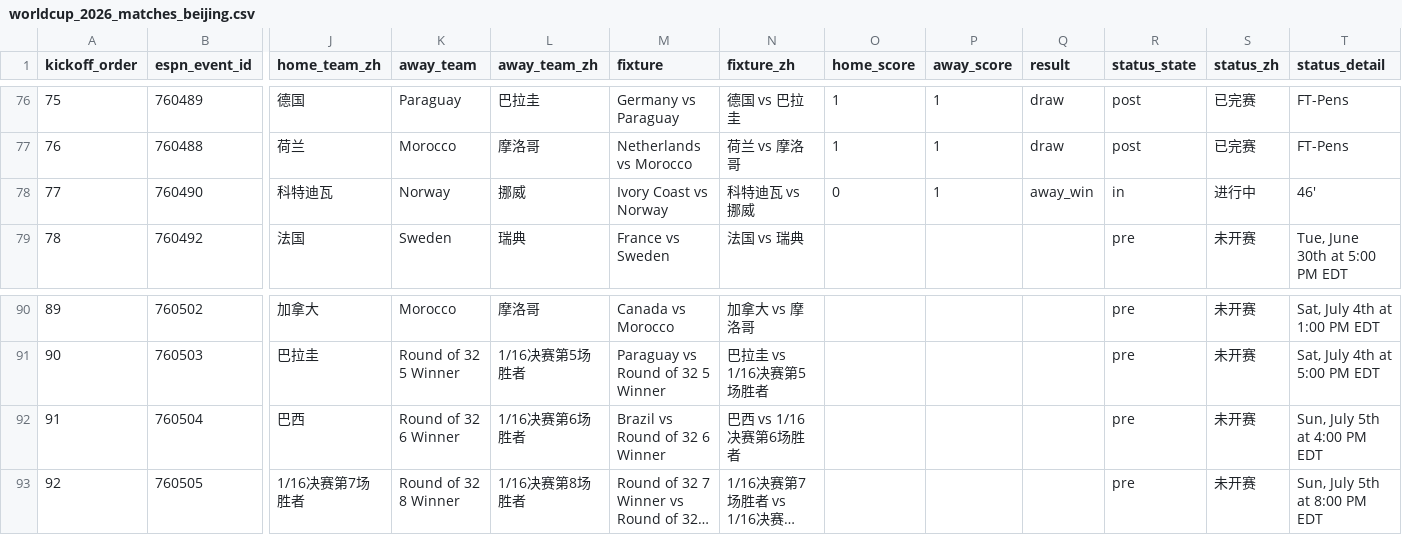
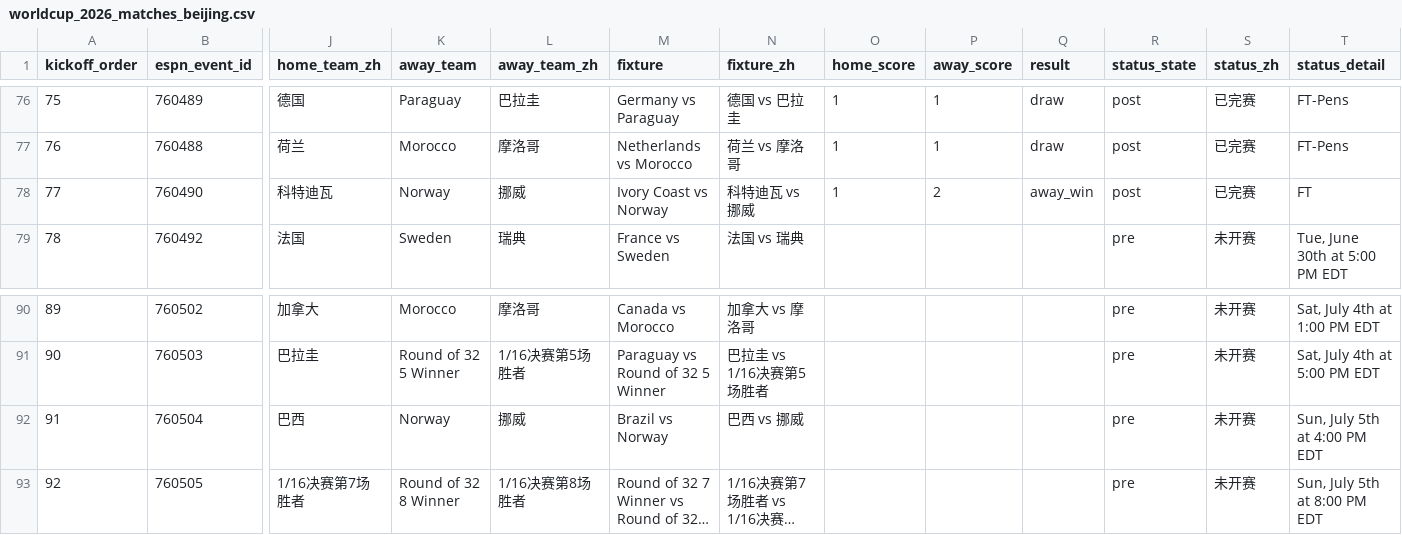
Before and after one commit to quwang86-debug/worldcup-jingcai, a CSV file: data/worldcup_2026_matches_beijing.csv, drawn as a sheet; only a part is shown, gaps mark what is left out; long unchanged cells end in …; the diff names each change by its address in the sheet, - before the commit and + after, or states it on an @@ line.

```diff
--- a/data/worldcup_2026_matches_beijing.csv
+++ b/data/worldcup_2026_matches_beijing.csv
-O78 (home_score): 0
+O78 (home_score): 1
-P78 (away_score): 1
+P78 (away_score): 2
-R78 (status_state): in
+R78 (status_state): post
-S78 (status_zh): 进行中
+S78 (status_zh): 已完赛
-T78 (status_detail): 46'
+T78 (status_detail): FT
-K92 (away_team): Round of 32 6 Winner
+K92 (away_team): Norway
-L92 (away_team_zh): 1/16决赛第6场胜者
+L92 (away_team_zh): 挪威
-M92 (fixture): Brazil vs Round of 32 6 Winner
+M92 (fixture): Brazil vs Norway
-N92 (fixture_zh): 巴西 vs 1/16决赛第6场胜者
+N92 (fixture_zh): 巴西 vs 挪威
```
Also changed, not shown: 3 other files.
